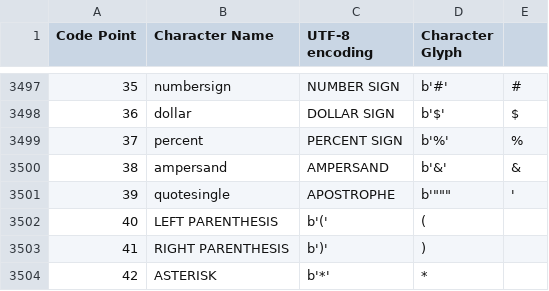
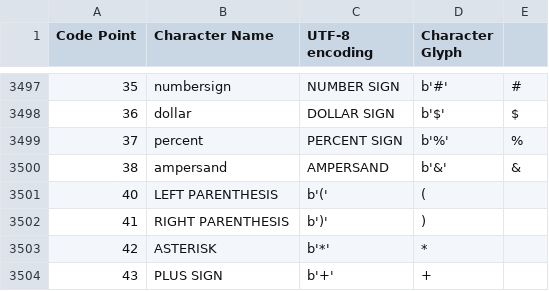
Before and after one commit to bcgov/inclusive-names-service, a CSV file: test_data/bcsans_version2.csv, drawn as a sheet; only a part is shown, gaps mark what is left out; the shorter side is filled out with more unchanged rows; the diff names each change by its address in the sheet, - before the commit and + after, or states it on an @@ line.

Commit message:
corrected bcsans_version2.csv

```diff
--- a/test_data/bcsans_version2.csv
+++ b/test_data/bcsans_version2.csv
-row 3501: 39 | quotesingle | APOSTROPHE | b'""" | '
```
